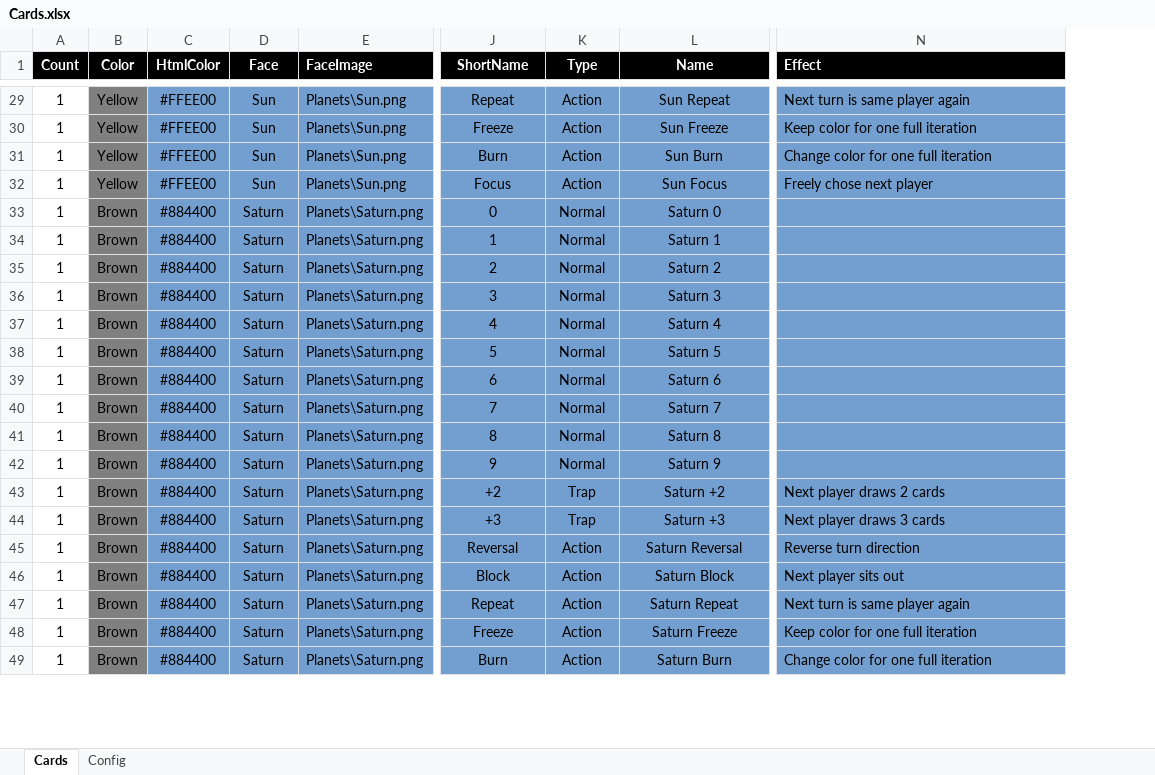
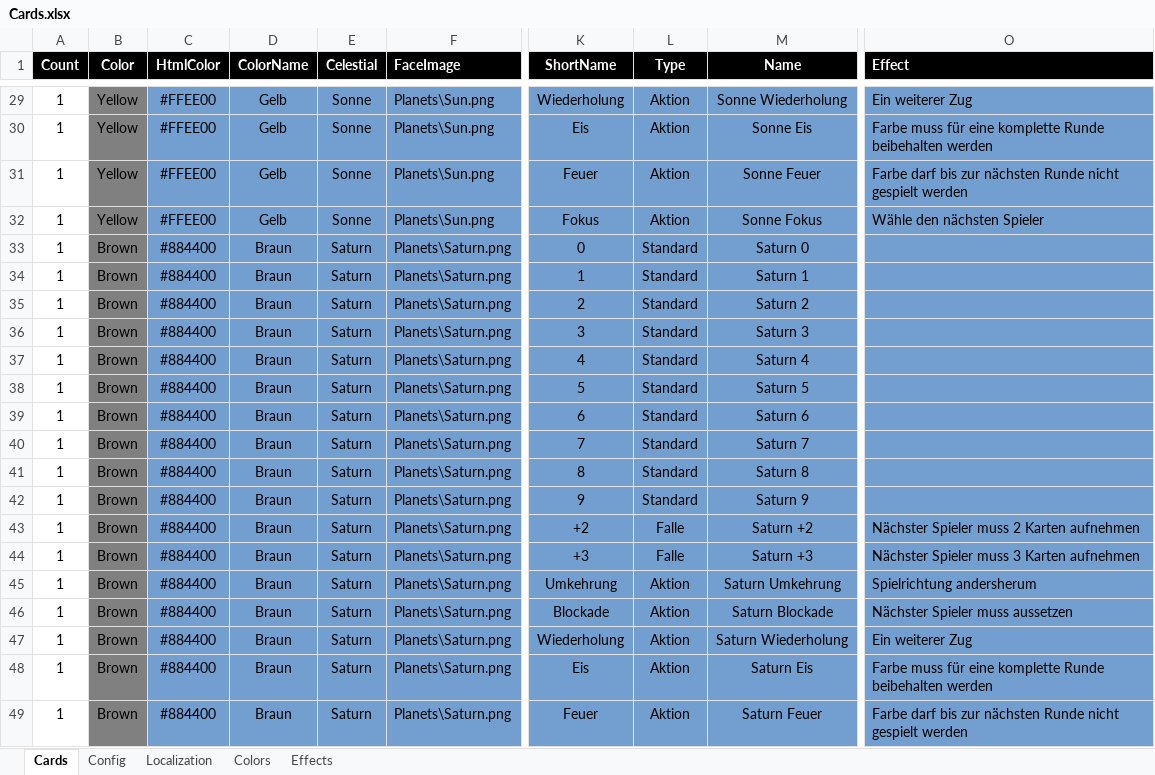
Before and after one commit to Hawkynt/Chromatyx, an Excel workbook: Cards.xlsx, sheet Cards, drawn as a sheet; only a part is shown, gaps mark what is left out; values as stored, in another font and other column widths than the file's, no borders; addresses are those after the commit; the diff covers the shown part only; the diff names each change by its address in the sheet, - before the commit and + after, or states it on an @@ line.

```diff
--- a/Cards.xlsx (sheet Cards)
+++ b/Cards.xlsx (sheet Cards)
+sheet tab: Localization
+sheet tab: Colors
+sheet tab: Effects
+column D (ColorName), rows 29-49: Gelb | Gelb | Gelb | Gelb | Braun | Braun | Braun | Braun | Braun | Braun | Braun | Braun | Braun | Braun | Braun | Braun | Braun | Braun | Braun | Braun | Braun
-E1: Face
+E1: Celestial
-E29:E32 (Celestial): Sun
+E29:E32 (Celestial): Sonne
-K29 (ShortName): Repeat
+K29 (ShortName): Wiederholung
-L29:L32 (Type): Action
+L29:L32 (Type): Aktion
-M29 (Name): Sun Repeat
+M29 (Name): Sonne Wiederholung
-O29 (Effect): Next turn is same player again
+O29 (Effect): Ein weiterer Zug
-K30 (ShortName): Freeze
+K30 (ShortName): Eis
-M30 (Name): Sun Freeze
+M30 (Name): Sonne Eis
-O30 (Effect): Keep color for one full iteration
+O30 (Effect): Farbe muss für eine komplette Runde beibehalten werden
-K31 (ShortName): Burn
+K31 (ShortName): Feuer
-M31 (Name): Sun Burn
+M31 (Name): Sonne Feuer
-O31 (Effect): Change color for one full iteration
+O31 (Effect): Farbe darf bis zur nächsten Runde nicht gespielt werden
-K32 (ShortName): Focus
+K32 (ShortName): Fokus
-M32 (Name): Sun Focus
+M32 (Name): Sonne Fokus
-O32 (Effect): Freely chose next player
+O32 (Effect): Wähle den nächsten Spieler
-L33:L42 (Type): Normal
+L33:L42 (Type): Standard
-L43:L44 (Type): Trap
+L43:L44 (Type): Falle
-O43 (Effect): Next player draws 2 cards
+O43 (Effect): Nächster Spieler muss 2 Karten aufnehmen
-O44 (Effect): Next player draws 3 cards
+O44 (Effect): Nächster Spieler muss 3 Karten aufnehmen
-K45 (ShortName): Reversal
+K45 (ShortName): Umkehrung
-L45:L49 (Type): Action
+L45:L49 (Type): Aktion
-M45 (Name): Saturn Reversal
+M45 (Name): Saturn Umkehrung
-O45 (Effect): Reverse turn direction
+O45 (Effect): Spielrichtung andersherum
-K46 (ShortName): Block
+K46 (ShortName): Blockade
-M46 (Name): Saturn Block
+M46 (Name): Saturn Blockade
-O46 (Effect): Next player sits out
+O46 (Effect): Nächster Spieler muss aussetzen
-K47 (ShortName): Repeat
+K47 (ShortName): Wiederholung
-M47 (Name): Saturn Repeat
+M47 (Name): Saturn Wiederholung
-O47 (Effect): Next turn is same player again
+O47 (Effect): Ein weiterer Zug
-K48 (ShortName): Freeze
+K48 (ShortName): Eis
-M48 (Name): Saturn Freeze
+M48 (Name): Saturn Eis
-O48 (Effect): Keep color for one full iteration
+O48 (Effect): Farbe muss für eine komplette Runde beibehalten werden
-K49 (ShortName): Burn
+K49 (ShortName): Feuer
-M49 (Name): Saturn Burn
+M49 (Name): Saturn Feuer
-O49 (Effect): Change color for one full iteration
+O49 (Effect): Farbe darf bis zur nächsten Runde nicht gespielt werden
```
Also changed, not shown: 527 edited cells elsewhere in this sheet, sheet Config, formulas that keep their value.
